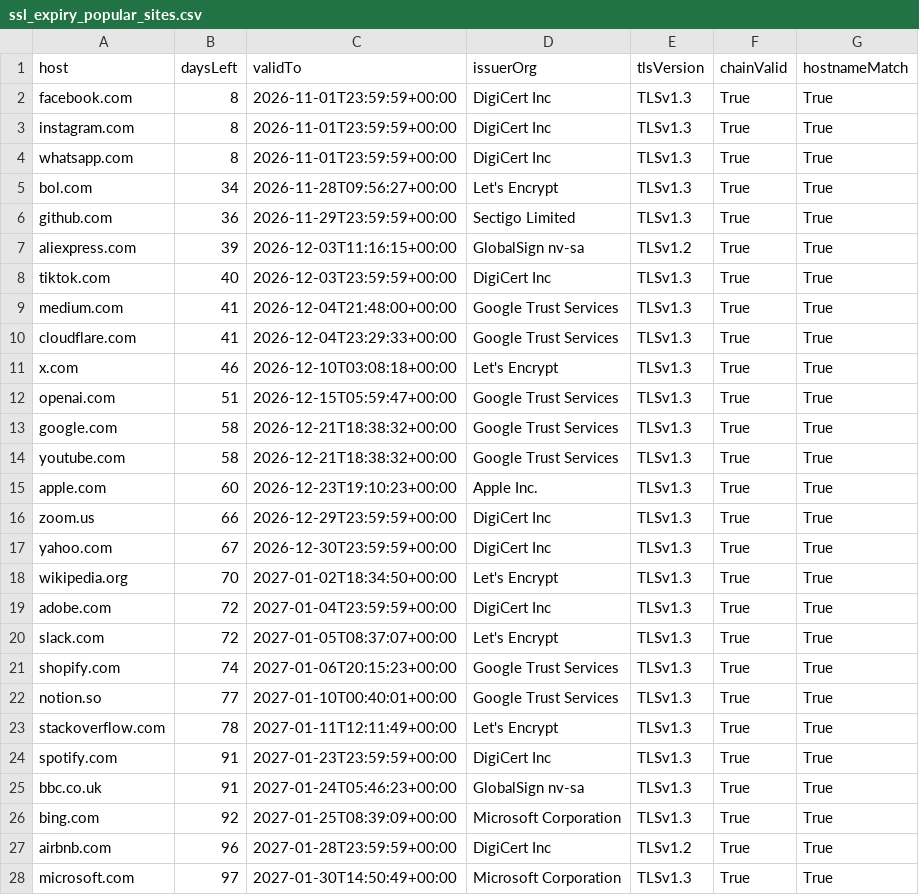
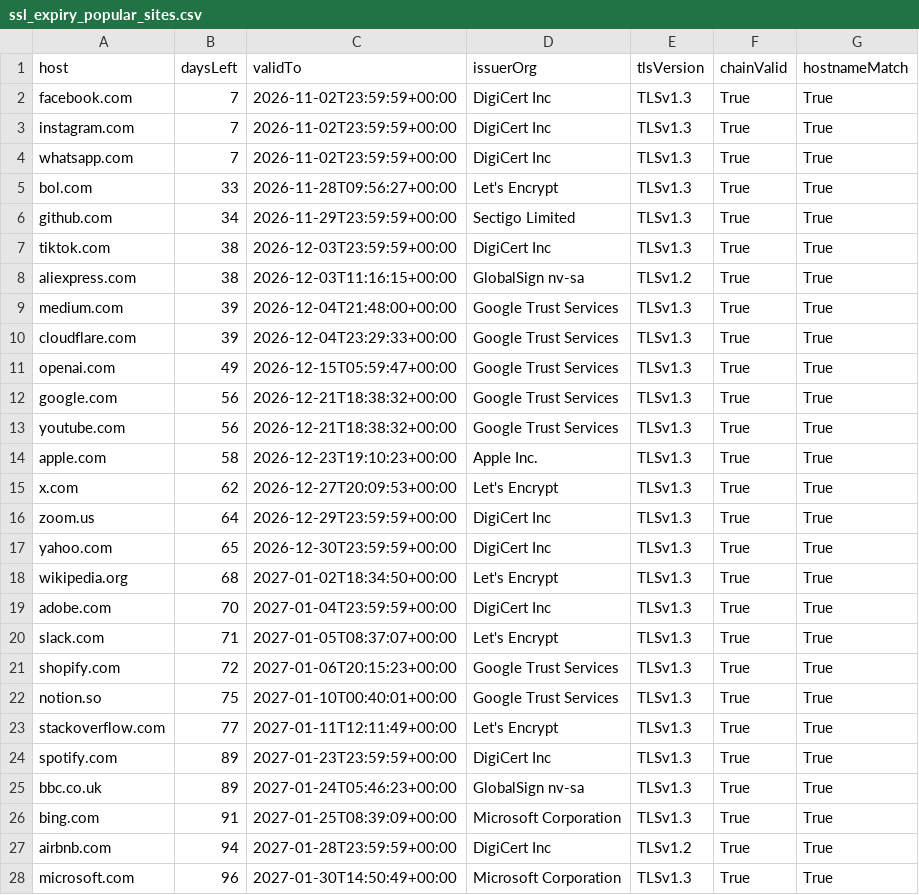
Before and after one commit to AdmiraalA/apify-scrapers-examples, a CSV file: data/ssl_expiry_popular_sites.csv, drawn as a sheet; only a part is shown; the diff covers the shown part only.

```diff
--- a/data/ssl_expiry_popular_sites.csv
+++ b/data/ssl_expiry_popular_sites.csv
@@ -1,28 +1,28 @@
 host,daysLeft,validTo,issuerOrg,tlsVersion,chainValid,hostnameMatch
-facebook.com,8,2026-11-01T23:59:59+00:00,DigiCert Inc,TLSv1.3,True,True
-instagram.com,8,2026-11-01T23:59:59+00:00,DigiCert Inc,TLSv1.3,True,True
-whatsapp.com,8,2026-11-01T23:59:59+00:00,DigiCert Inc,TLSv1.3,True,True
-bol.com,34,2026-11-28T09:56:27+00:00,Let's Encrypt,TLSv1.3,True,True
-github.com,36,2026-11-29T23:59:59+00:00,Sectigo Limited,TLSv1.3,True,True
-aliexpress.com,39,2026-12-03T11:16:15+00:00,GlobalSign nv-sa,TLSv1.2,True,True
-tiktok.com,40,2026-12-03T23:59:59+00:00,DigiCert Inc,TLSv1.3,True,True
-medium.com,41,2026-12-04T21:48:00+00:00,Google Trust Services,TLSv1.3,True,True
-cloudflare.com,41,2026-12-04T23:29:33+00:00,Google Trust Services,TLSv1.3,True,True
-x.com,46,2026-12-10T03:08:18+00:00,Let's Encrypt,TLSv1.3,True,True
-openai.com,51,2026-12-15T05:59:47+00:00,Google Trust Services,TLSv1.3,True,True
-google.com,58,2026-12-21T18:38:32+00:00,Google Trust Services,TLSv1.3,True,True
-youtube.com,58,2026-12-21T18:38:32+00:00,Google Trust Services,TLSv1.3,True,True
-apple.com,60,2026-12-23T19:10:23+00:00,Apple Inc.,TLSv1.3,True,True
-zoom.us,66,2026-12-29T23:59:59+00:00,DigiCert Inc,TLSv1.3,True,True
-yahoo.com,67,2026-12-30T23:59:59+00:00,DigiCert Inc,TLSv1.3,True,True
-wikipedia.org,70,2027-01-02T18:34:50+00:00,Let's Encrypt,TLSv1.3,True,True
-adobe.com,72,2027-01-04T23:59:59+00:00,DigiCert Inc,TLSv1.3,True,True
-slack.com,72,2027-01-05T08:37:07+00:00,Let's Encrypt,TLSv1.3,True,True
-shopify.com,74,2027-01-06T20:15:23+00:00,Google Trust Services,TLSv1.3,True,True
-notion.so,77,2027-01-10T00:40:01+00:00,Google Trust Services,TLSv1.3,True,True
-stackoverflow.com,78,2027-01-11T12:11:49+00:00,Let's Encrypt,TLSv1.3,True,True
-spotify.com,91,2027-01-23T23:59:59+00:00,DigiCert Inc,TLSv1.3,True,True
-bbc.co.uk,91,2027-01-24T05:46:23+00:00,GlobalSign nv-sa,TLSv1.3,True,True
-bing.com,92,2027-01-25T08:39:09+00:00,Microsoft Corporation,TLSv1.3,True,True
-airbnb.com,96,2027-01-28T23:59:59+00:00,DigiCert Inc,TLSv1.2,True,True
-microsoft.com,97,2027-01-30T14:50:49+00:00,Microsoft Corporation,TLSv1.3,True,True
+facebook.com,7,2026-11-02T23:59:59+00:00,DigiCert Inc,TLSv1.3,True,True
+instagram.com,7,2026-11-02T23:59:59+00:00,DigiCert Inc,TLSv1.3,True,True
+whatsapp.com,7,2026-11-02T23:59:59+00:00,DigiCert Inc,TLSv1.3,True,True
+bol.com,33,2026-11-28T09:56:27+00:00,Let's Encrypt,TLSv1.3,True,True
+github.com,34,2026-11-29T23:59:59+00:00,Sectigo Limited,TLSv1.3,True,True
+tiktok.com,38,2026-12-03T23:59:59+00:00,DigiCert Inc,TLSv1.3,True,True
+aliexpress.com,38,2026-12-03T11:16:15+00:00,GlobalSign nv-sa,TLSv1.2,True,True
+medium.com,39,2026-12-04T21:48:00+00:00,Google Trust Services,TLSv1.3,True,True
+cloudflare.com,39,2026-12-04T23:29:33+00:00,Google Trust Services,TLSv1.3,True,True
+openai.com,49,2026-12-15T05:59:47+00:00,Google Trust Services,TLSv1.3,True,True
+google.com,56,2026-12-21T18:38:32+00:00,Google Trust Services,TLSv1.3,True,True
+youtube.com,56,2026-12-21T18:38:32+00:00,Google Trust Services,TLSv1.3,True,True
+apple.com,58,2026-12-23T19:10:23+00:00,Apple Inc.,TLSv1.3,True,True
+x.com,62,2026-12-27T20:09:53+00:00,Let's Encrypt,TLSv1.3,True,True
+zoom.us,64,2026-12-29T23:59:59+00:00,DigiCert Inc,TLSv1.3,True,True
+yahoo.com,65,2026-12-30T23:59:59+00:00,DigiCert Inc,TLSv1.3,True,True
+wikipedia.org,68,2027-01-02T18:34:50+00:00,Let's Encrypt,TLSv1.3,True,True
+adobe.com,70,2027-01-04T23:59:59+00:00,DigiCert Inc,TLSv1.3,True,True
+slack.com,71,2027-01-05T08:37:07+00:00,Let's Encrypt,TLSv1.3,True,True
+shopify.com,72,2027-01-06T20:15:23+00:00,Google Trust Services,TLSv1.3,True,True
+notion.so,75,2027-01-10T00:40:01+00:00,Google Trust Services,TLSv1.3,True,True
+stackoverflow.com,77,2027-01-11T12:11:49+00:00,Let's Encrypt,TLSv1.3,True,True
+spotify.com,89,2027-01-23T23:59:59+00:00,DigiCert Inc,TLSv1.3,True,True
+bbc.co.uk,89,2027-01-24T05:46:23+00:00,GlobalSign nv-sa,TLSv1.3,True,True
+bing.com,91,2027-01-25T08:39:09+00:00,Microsoft Corporation,TLSv1.3,True,True
+airbnb.com,94,2027-01-28T23:59:59+00:00,DigiCert Inc,TLSv1.2,True,True
+microsoft.com,96,2027-01-30T14:50:49+00:00,Microsoft Corporation,TLSv1.3,True,True
```
Also changed, not shown: 23 edited cells elsewhere in this file, data/youtube_channel_leaderboard.csv, data/youtube_trending_by_topic.csv, 4 other files.
